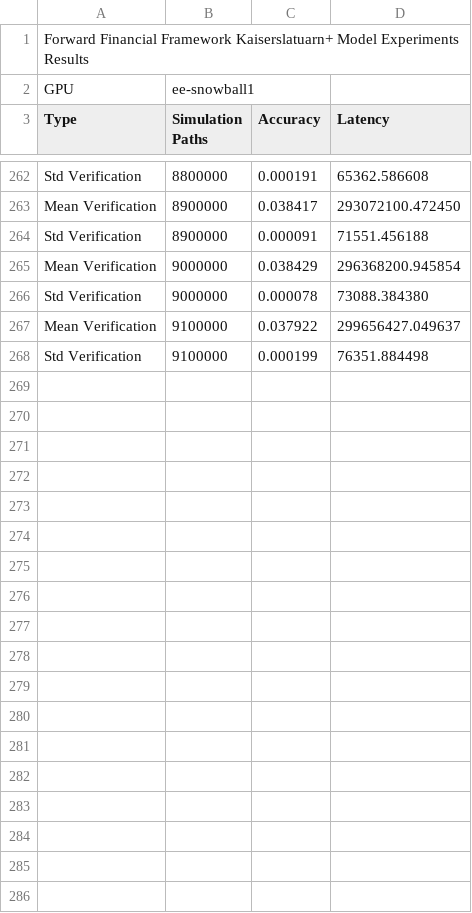
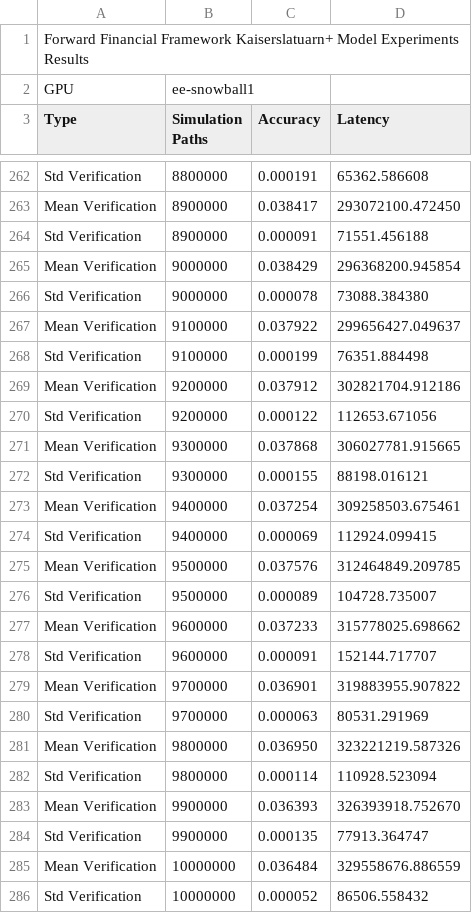
Before and after one commit to Gordonei/ForwardFinancialFramework, a CSV file: data/ks_model/new/ee-snowball1_GPU_ks_model_data.csv, drawn as a sheet; only a part is shown, gaps mark what is left out.

Commit message:
More data from snowball1

```diff
--- a/data/ks_model/new/ee-snowball1_GPU_ks_model_data.csv
+++ b/data/ks_model/new/ee-snowball1_GPU_ks_model_data.csv
@@ -268 +268,19 @@ Mean Verification,9100000,0.037922,299656427.049637,
 Std Verification,9100000,0.000199,76351.884498,
+Mean Verification,9200000,0.037912,302821704.912186,
+Std Verification,9200000,0.000122,112653.671056,
+Mean Verification,9300000,0.037868,306027781.915665,
+Std Verification,9300000,0.000155,88198.016121,
+Mean Verification,9400000,0.037254,309258503.675461,
+Std Verification,9400000,0.000069,112924.099415,
+Mean Verification,9500000,0.037576,312464849.209785,
+Std Verification,9500000,0.000089,104728.735007,
+Mean Verification,9600000,0.037233,315778025.698662,
+Std Verification,9600000,0.000091,152144.717707,
+Mean Verification,9700000,0.036901,319883955.907822,
+Std Verification,9700000,0.000063,80531.291969,
+Mean Verification,9800000,0.036950,323221219.587326,
+Std Verification,9800000,0.000114,110928.523094,
+Mean Verification,9900000,0.036393,326393918.752670,
+Std Verification,9900000,0.000135,77913.364747,
+Mean Verification,10000000,0.036484,329558676.886559,
+Std Verification,10000000,0.000052,86506.558432,
```
